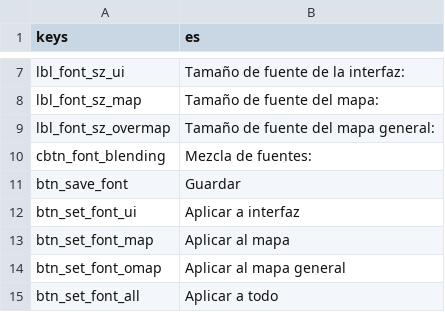
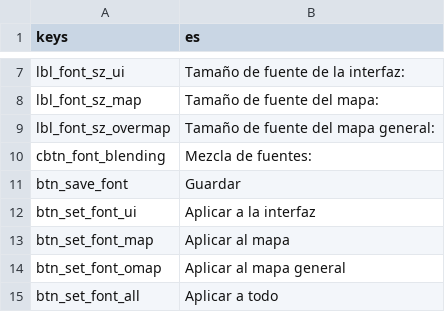
Before and after one commit to qrrk/Catapult, a CSV file: text/es/fonts_tab.csv, drawn as a sheet; only a part is shown, gaps mark what is left out.

```diff
--- a/text/es/fonts_tab.csv
+++ b/text/es/fonts_tab.csv
@@ -11,3 +11,3 @@
 "btn_save_font","Guardar"
-"btn_set_font_ui","Aplicar a interfaz"
+"btn_set_font_ui","Aplicar a la interfaz"
 "btn_set_font_map","Aplicar al mapa"
```
Also changed, not shown: text/en/game_tab.csv, text/es/game_tab.csv, 7 other files.
